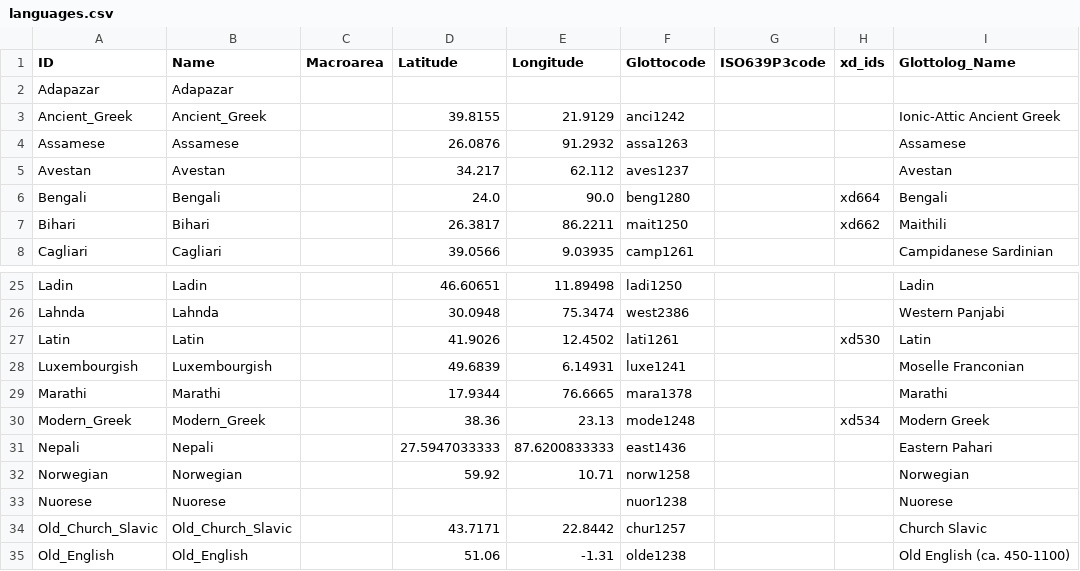
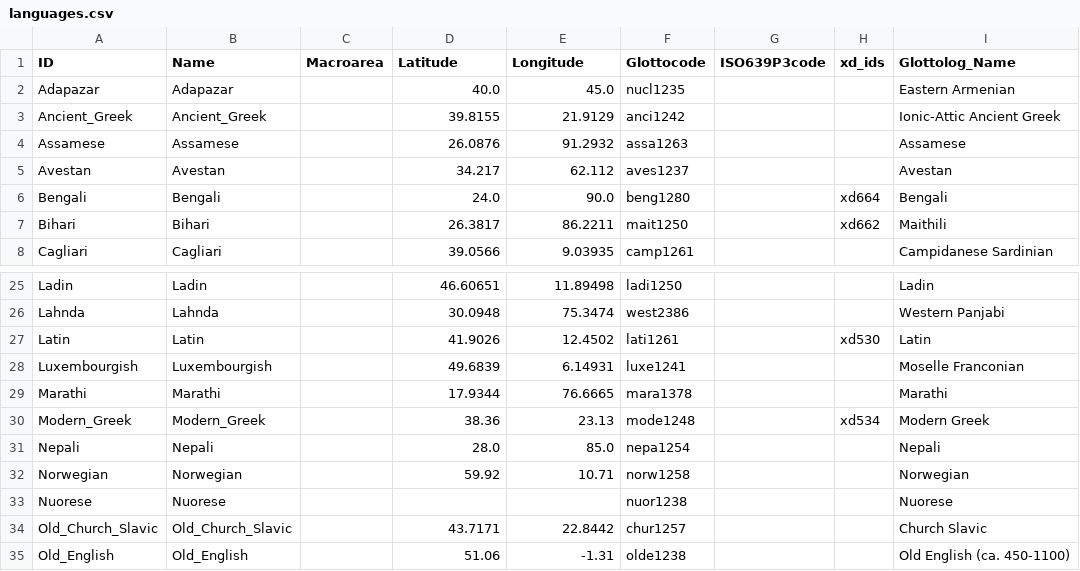
Before and after one commit to phlorest/chang_et_al2015, a CSV file: cldf/languages.csv, drawn as a sheet; only a part is shown, gaps mark what is left out.

Commit message:
update glottocodes

```diff
--- a/cldf/languages.csv
+++ b/cldf/languages.csv
@@ -1,3 +1,3 @@
 ID,Name,Macroarea,Latitude,Longitude,Glottocode,ISO639P3code,xd_ids,Glottolog_Name
-Adapazar,Adapazar,,,,,,,
+Adapazar,Adapazar,,40.0,45.0,nucl1235,,,Eastern Armenian
 Ancient_Greek,Ancient_Greek,,39.8155,21.9129,anci1242,,,Ionic-Attic Ancient Greek
@@ -30,3 +30,3 @@ Marathi,Marathi,,17.9344,76.6665,mara1378,,,Marathi
 Modern_Greek,Modern_Greek,,38.36,23.13,mode1248,,xd534,Modern Greek
-Nepali,Nepali,,27.5947033333,87.6200833333,east1436,,,Eastern Pahari
+Nepali,Nepali,,28.0,85.0,nepa1254,,,Nepali
 Norwegian,Norwegian,,59.92,10.71,norw1258,,,Norwegian
```
Also changed, not shown: 4 other files.
